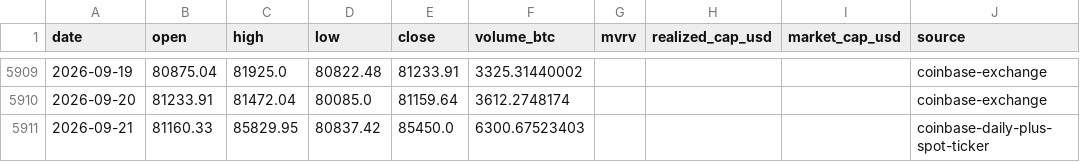
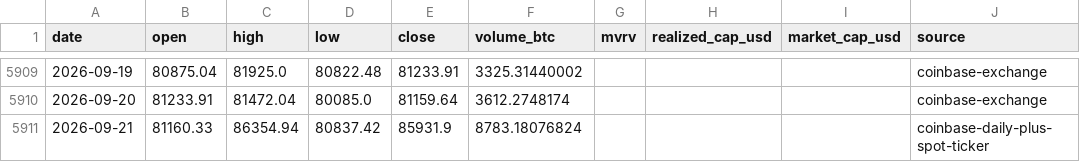
Before and after one commit to leescottd-crypto/Multi-Asset-Cycle-Dashboard, a CSV file: data/raw/btc_usd_daily.csv, drawn as a sheet; only a part is shown, gaps mark what is left out.

```diff
--- a/data/raw/btc_usd_daily.csv
+++ b/data/raw/btc_usd_daily.csv
@@ -5910,2 +5910,2 @@ date,open,high,low,close,volume_btc,mvrv,realized_cap_usd,market_cap_usd,source
 2026-09-20,81233.91,81472.04,80085.0,81159.64,3612.2748174,,,,coinbase-exchange
-2026-09-21,81160.33,85829.95,80837.42,85450.0,6300.67523403,,,,coinbase-daily-plus-spot-ticker
+2026-09-21,81160.33,86354.94,80837.42,85931.9,8783.18076824,,,,coinbase-daily-plus-spot-ticker
```
Also changed, not shown: data/raw/btc.csv, data/raw/eth.csv, 55 other files.
